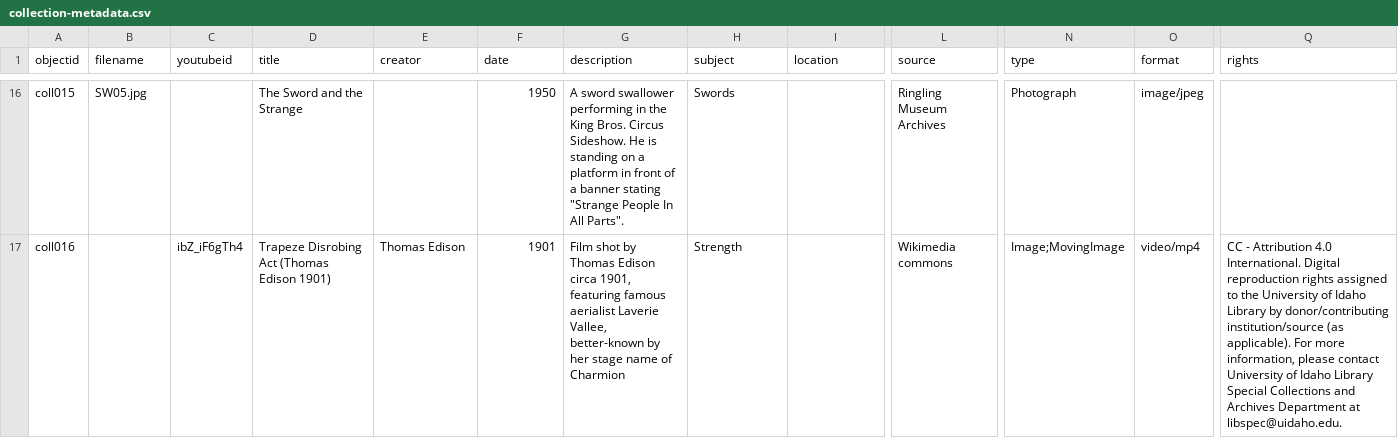
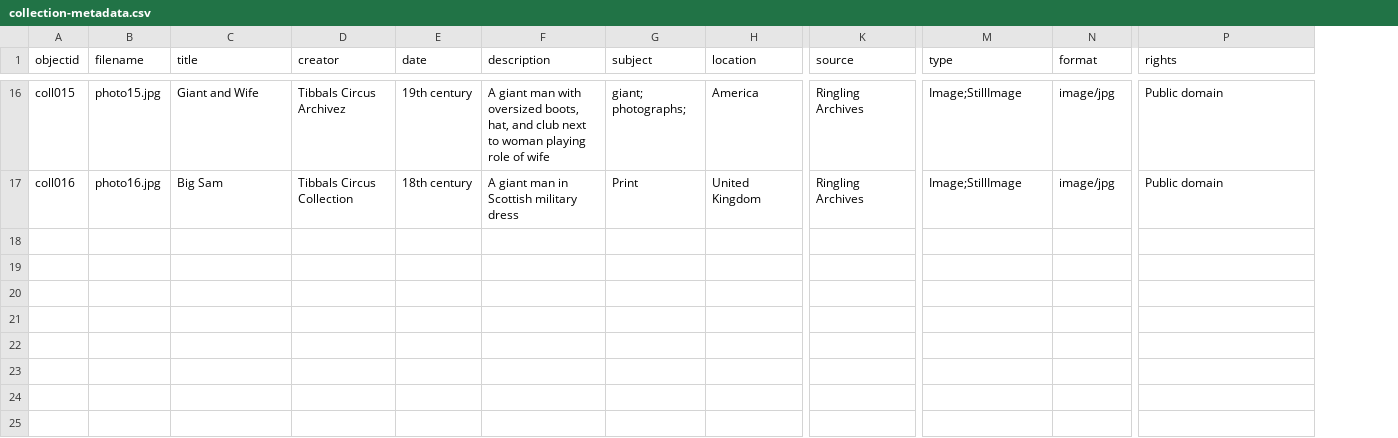
Before and after one commit to ncflib/BodiesMinds-Group2, a CSV file: _data/collection-metadata.csv, drawn as a sheet; only a part is shown, gaps mark what is left out; removed rows and columns are numbered as before the commit, all else as after; the diff covers the shown part only; the diff names each change by its address in the sheet, - before the commit and + after, or states it on an @@ line.

```diff
--- a/_data/collection-metadata.csv
+++ b/_data/collection-metadata.csv
-column C (youtubeid), row 17: ibZ_iF6gTh4
-B16 (filename): SW05.jpg
+B16 (filename): photo15.jpg
-C16 (title): The Sword and the Strange
+C16 (title): Giant and Wife
-D16 (creator): (empty)
+D16 (creator): Tibbals Circus Archivez
-E16 (date): 1950
+E16 (date): 19th century
-F16 (description): A sword swallower performing in the King Bros. Circus Sideshow. He is standing on a platform in front of a banner stating "Strange People In All Parts".
+F16 (description): A giant man with oversized boots, hat, and club next to woman playing role of wife
-G16 (subject): Swords
+G16 (subject): giant; photographs;
-H16 (location): (empty)
+H16 (location): America
-K16 (source): Ringling Museum Archives
+K16 (source): Ringling Archives
-M16 (type): Photograph
+M16 (type): Image;StillImage
-N16 (format): image/jpeg
+N16 (format): image/jpg
-P16 (rights): (empty)
+P16 (rights): Public domain
-B17 (filename): (empty)
+B17 (filename): photo16.jpg
-C17 (title): Trapeze Disrobing Act (Thomas Edison 1901)
+C17 (title): Big Sam
-D17 (creator): Thomas Edison
+D17 (creator): Tibbals Circus Collection
-E17 (date): 1901
+E17 (date): 18th century
-F17 (description): Film shot by Thomas Edison circa 1901, featuring famous aerialist Laverie Vallee, better-known by her stage name of Charmion
+F17 (description): A giant man in Scottish military dress
-G17 (subject): Strength
+G17 (subject): Print
-H17 (location): (empty)
+H17 (location): United Kingdom
-K17 (source): Wikimedia commons
+K17 (source): Ringling Archives
-M17 (type): Image;MovingImage
+M17 (type): Image;StillImage
-N17 (format): video/mp4
+N17 (format): image/jpg
-P17 (rights): CC - Attribution 4.0 International. Digital reproduction rights assigned to the University of Idaho Library by donor/contributing institution/source (as applicable). For more information, please contact University of Idaho Library Special Collections and Archives Department at libspec@uidaho.edu.
+P17 (rights): Public domain
```
Also changed, not shown: 149 edited cells elsewhere in this file.
